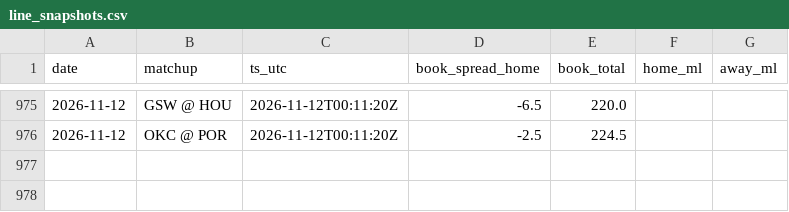
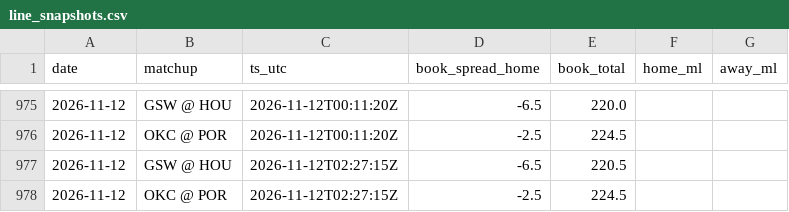
Before and after one commit to jack-more/MORELLOSIMS, a CSV file: nba_pipeline/data/line_snapshots.csv, drawn as a sheet; only a part is shown, gaps mark what is left out.

```diff
--- a/nba_pipeline/data/line_snapshots.csv
+++ b/nba_pipeline/data/line_snapshots.csv
@@ -976 +976,3 @@ date,matchup,ts_utc,book_spread_home,book_total,home_ml,away_ml
 2026-11-12,OKC @ POR,2026-11-12T00:11:20Z,-2.5,224.5,,
+2026-11-12,GSW @ HOU,2026-11-12T02:27:15Z,-6.5,220.5,,
+2026-11-12,OKC @ POR,2026-11-12T02:27:15Z,-2.5,224.5,,
```
Also changed, not shown: 7 other files.
